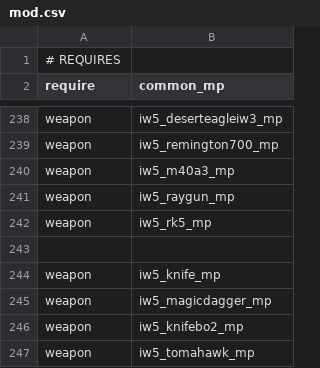
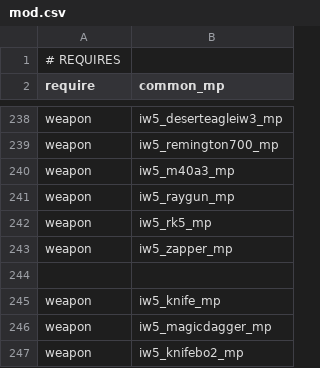
Before and after one commit to Joelrau/IW5p_DeathRun, a CSV file: mod.csv, drawn as a sheet; only a part is shown, gaps mark what is left out; the shorter side is filled out with more unchanged rows; the diff names each change by its address in the sheet, - before the commit and + after, or states it on an @@ line.

```diff
--- a/mod.csv
+++ b/mod.csv
+row 243: weapon | iw5_zapper_mp
```
Also changed, not shown: mp/itemTable.csv, 32 other files.
